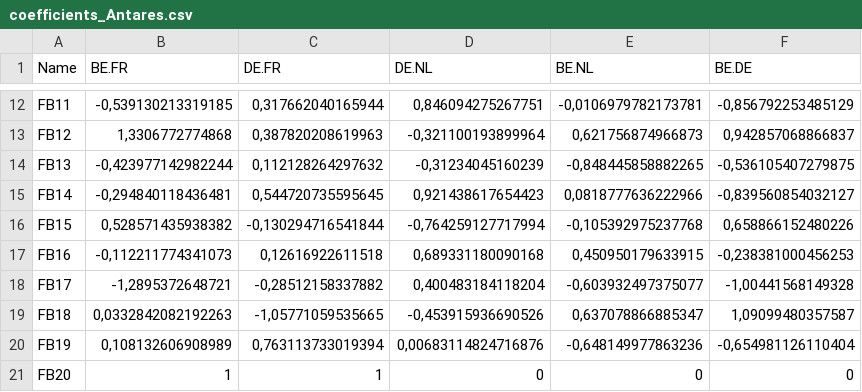
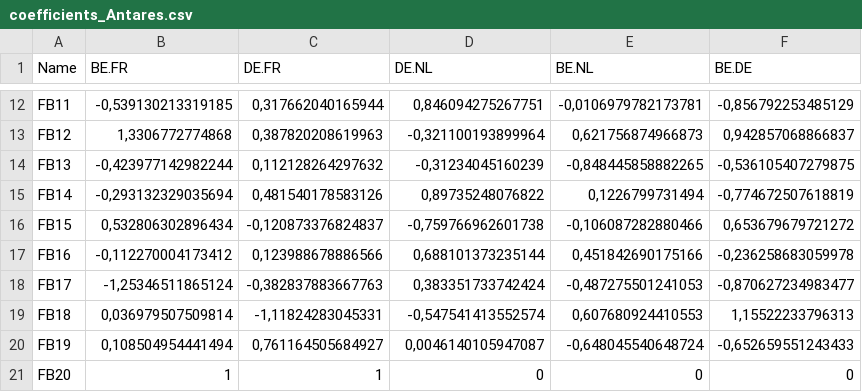
Before and after one commit to rte-antares-rpackage/antaresFlowbased, a CSV file: antaresInput/coefficients_Antares.csv, drawn as a sheet; only a part is shown, gaps mark what is left out; the diff covers the shown part only.

```diff
--- a/antaresInput/coefficients_Antares.csv
+++ b/antaresInput/coefficients_Antares.csv
@@ -14,8 +14,8 @@
 "FB13";-0,423977142982244;0,112128264297632;-0,31234045160239;-0,848445858882265;-0,536105407279875
-"FB14";-0,294840118436481;0,544720735595645;0,921438617654423;0,0818777636222966;-0,839560854032127
-"FB15";0,528571435938382;-0,130294716541844;-0,764259127717994;-0,105392975237768;0,658866152480226
-"FB16";-0,112211774341073;0,12616922611518;0,689331180090168;0,450950179633915;-0,238381000456253
-"FB17";-1,2895372648721;-0,28512158337882;0,400483184118204;-0,603932497375077;-1,00441568149328
-"FB18";0,0332842082192263;-1,05771059535665;-0,453915936690526;0,637078866885347;1,09099480357587
-"FB19";0,108132606908989;0,763113733019394;0,00683114824716876;-0,648149977863236;-0,654981126110404
+"FB14";-0,293132329035694;0,481540178583126;0,89735248076822;0,1226799731494;-0,774672507618819
+"FB15";0,532806302896434;-0,120873376824837;-0,759766962601738;-0,106087282880466;0,653679679721272
+"FB16";-0,112270004173412;0,123988678886566;0,688101373235144;0,451842690175166;-0,236258683059978
+"FB17";-1,25346511865124;-0,382837883667763;0,383351733742424;-0,487275501241053;-0,870627234983477
+"FB18";0,036979507509814;-1,11824283045331;-0,547541413552574;0,607680924410553;1,15522233796313
+"FB19";0,108504954441494;0,761164505684927;0,0046140105947087;-0,648045540648724;-0,652659551243433
 "FB20";1;1;0;0;0
```
Also changed, not shown: 2 added rows, 2 removed rows and 72 edited cells elsewhere in this file, 8 other files.
